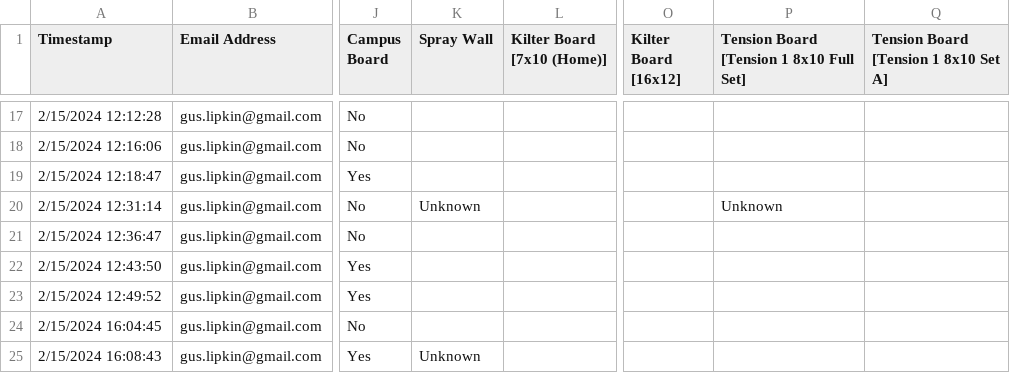
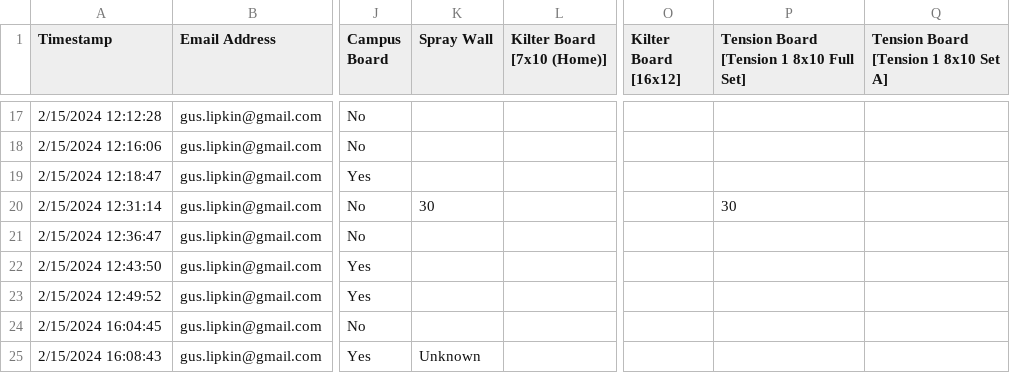
Before and after one commit to guslipkin/ClimbWith, a CSV file: data/data.csv, drawn as a sheet; only a part is shown, gaps mark what is left out; the diff names each change by its address in the sheet, - before the commit and + after, or states it on an @@ line.

Commit message:
added wall height filter
Still need to add it to the table and want to make default ranges based on the data

```diff
--- a/data/data.csv
+++ b/data/data.csv
-K20 (Spray Wall): Unknown
+K20 (Spray Wall): 30
-P20: Unknown
+P20: 30
```
Also changed, not shown: 9 other files.
